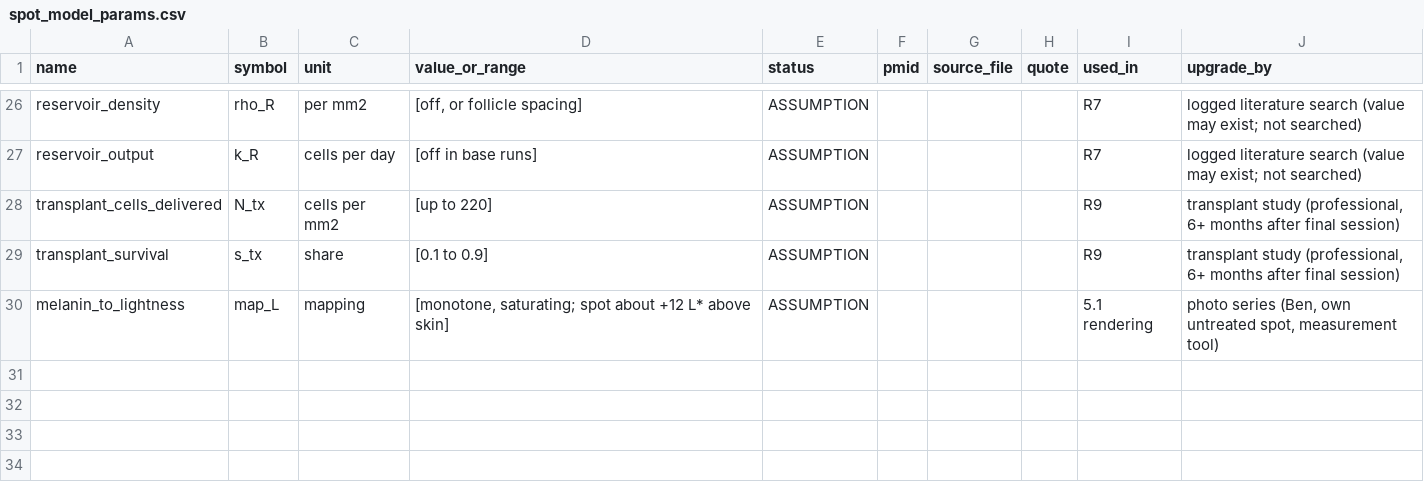
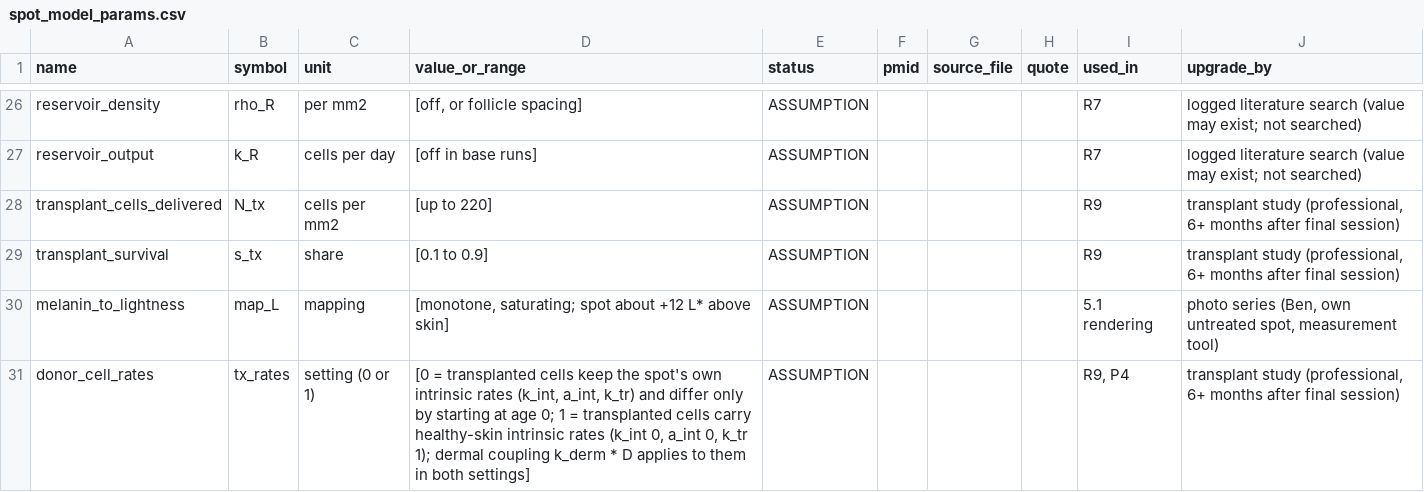
Before and after one commit to benyameen-c/Skin-Research, a CSV file: data/spot_model_params.csv, drawn as a sheet; only a part is shown, gaps mark what is left out; the diff names each change by its address in the sheet, - before the commit and + after, or states it on an @@ line.

```diff
--- a/data/spot_model_params.csv
+++ b/data/spot_model_params.csv
+row 31: donor_cell_rates | tx_rates | setting (0 or 1) | [0 = transplanted cells keep the spot's own intrinsic rates (k_int, a_int, k_tr) and differ only by starting at age 0; 1 = transplanted cells carry healthy-skin intrinsic rates (k_int 0, a_int 0, k_tr 1); dermal coupling k_derm * D applies to them in both settings] | ASSUMPTION |  |  |  | R9, P4 | transplant study (professional, 6+ months after final session)
```
Also changed, not shown: data/spot_model_predictions.csv, 1 other file.
